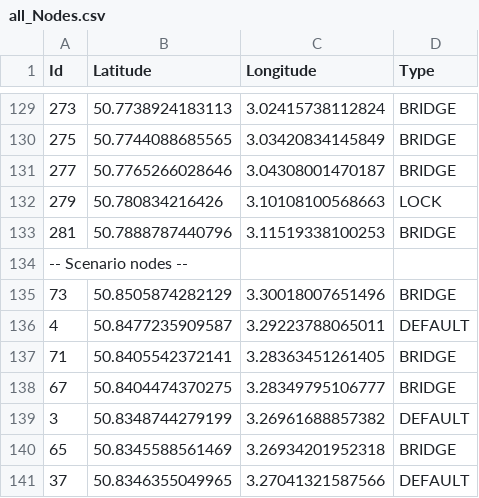
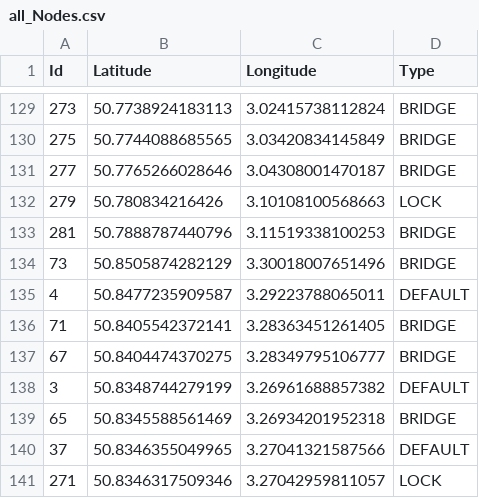
Before and after one commit to JarneClarysse/Software_Simulatie, a CSV file: files/all_Nodes.csv, drawn as a sheet; only a part is shown, gaps mark what is left out; the shorter side is filled out with more unchanged rows.

```diff
--- a/files/all_Nodes.csv
+++ b/files/all_Nodes.csv
@@ -133,3 +133,2 @@ Id;Latitude;Longitude;Type
 281;50.7888787440796;3.11519338100253;BRIDGE
--- Scenario nodes --
 73;50.8505874282129;3.30018007651496;BRIDGE
```
Also changed, not shown: 8 other files.
